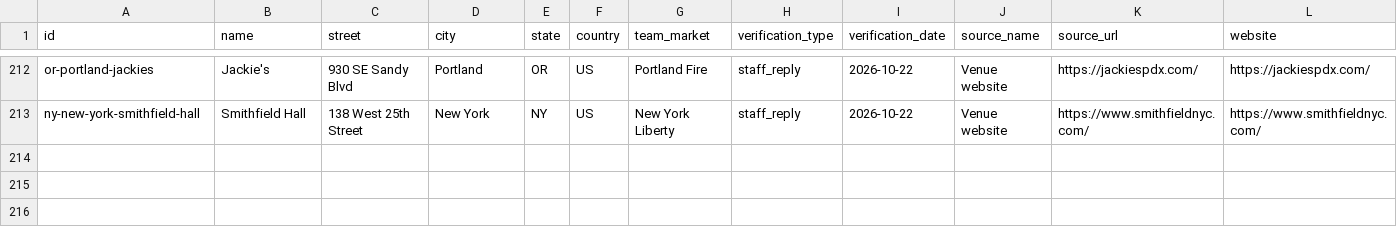
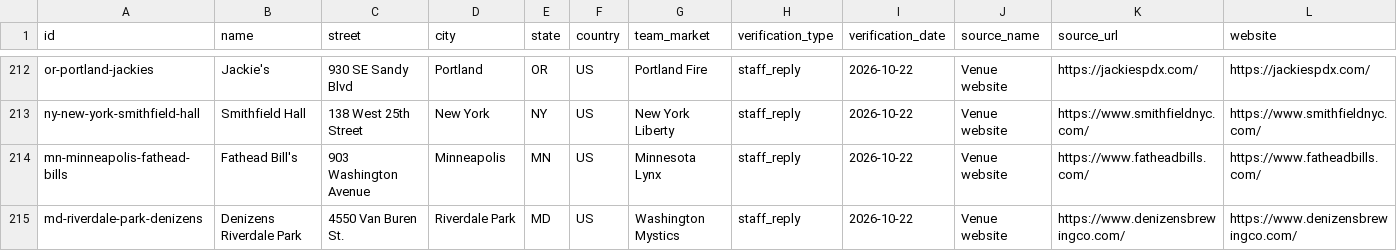
Before and after one commit to ryanmoalemi/fullcourtbuckets, a CSV file: data/where-to-watch-bars.csv, drawn as a sheet; only a part is shown, gaps mark what is left out; rows hold the shown columns only; the diff names each change by its address in the sheet, - before the commit and + after, or states it on an @@ line.

```diff
--- a/data/where-to-watch-bars.csv
+++ b/data/where-to-watch-bars.csv
+row 214: mn-minneapolis-fathead-bills | Fathead Bill's | 903 Washington Avenue | Minneapolis | MN | US | Minnesota Lynx | staff_reply | 2026-10-22 | Venue website | https://www.fatheadbills.com/ | https://www.fatheadbills.com/
+row 215: md-riverdale-park-denizens | Denizens Riverdale Park | 4550 Van Buren St. | Riverdale Park | MD | US | Washington Mystics | staff_reply | 2026-10-22 | Venue website | https://www.denizensbrewingco.com/ | https://www.denizensbrewingco.com/
```
Also changed, not shown: wnba/where-to-watch/where-to-watch-wnba-bars.csv, 4 other files.
